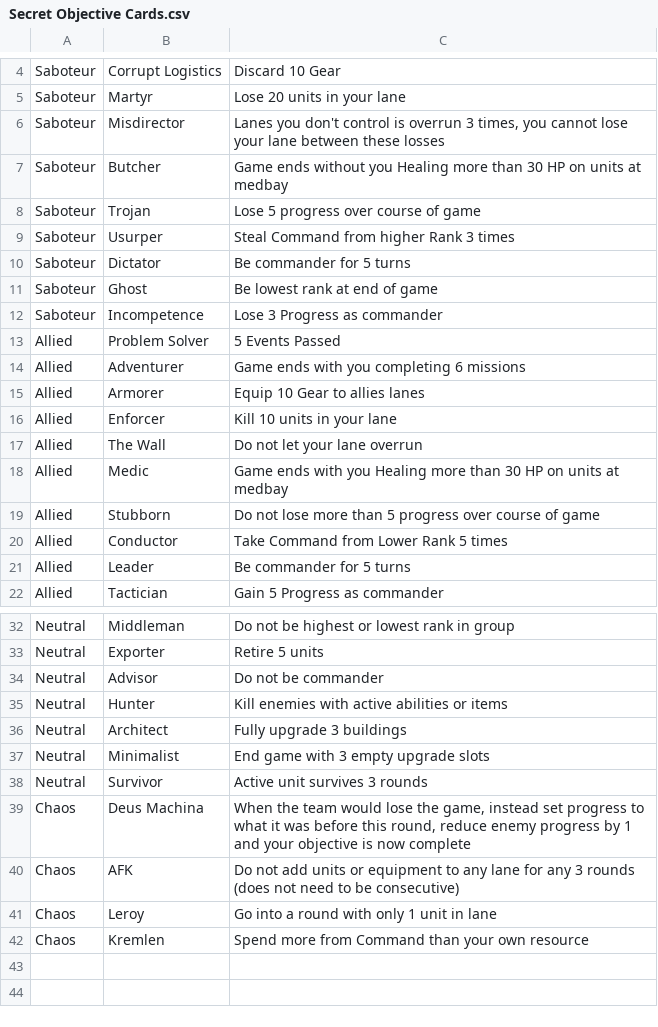
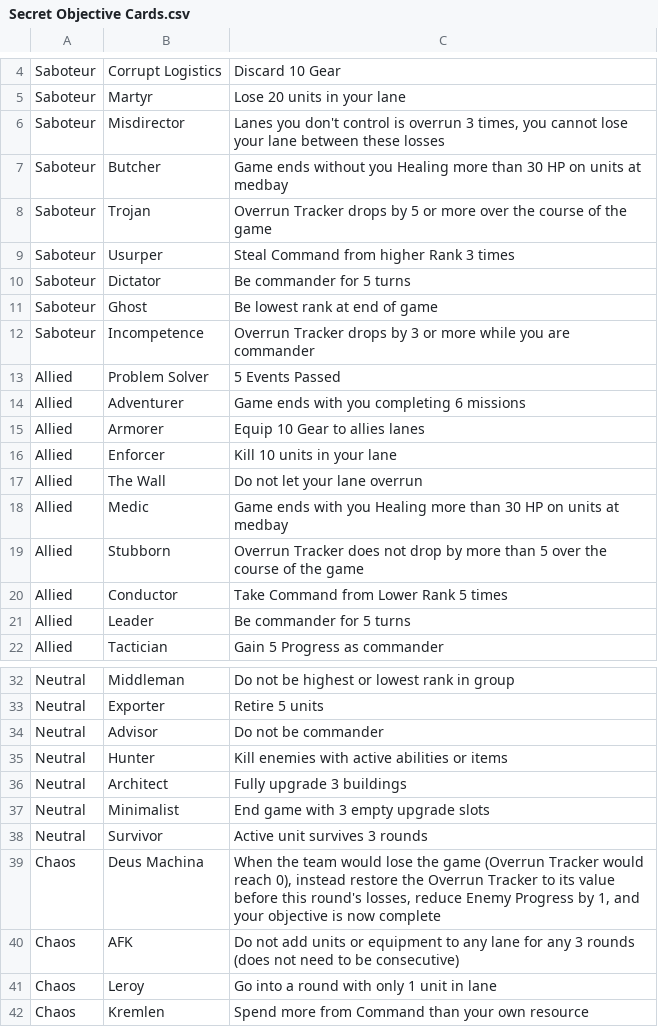
Before and after one commit to Tumbrawolf/Board, a CSV file: Secret Objective Cards.csv, drawn as a sheet; only a part is shown, gaps mark what is left out.

```diff
--- a/Secret Objective Cards.csv
+++ b/Secret Objective Cards.csv
@@ -7,3 +7,3 @@ Saboteur,Misdirector,"Lanes you don't control is overrun 3 times, you cannot los
 Saboteur,Butcher,Game ends without you Healing more than 30 HP on units at medbay
-Saboteur,Trojan,Lose 5 progress over course of game
+Saboteur,Trojan,Overrun Tracker drops by 5 or more over the course of the game
 Saboteur,Usurper,Steal Command from higher Rank 3 times
@@ -11,3 +11,3 @@ Saboteur,Dictator,Be commander for 5 turns
 Saboteur,Ghost,Be lowest rank at end of game
-Saboteur,Incompetence,Lose 3 Progress as commander
+Saboteur,Incompetence,Overrun Tracker drops by 3 or more while you are commander
 Allied,Problem Solver,5 Events Passed
@@ -18,3 +18,3 @@ Allied,The Wall,Do not let your lane overrun
 Allied,Medic,Game ends with you Healing more than 30 HP on units at medbay
-Allied,Stubborn,Do not lose more than 5 progress over course of game
+Allied,Stubborn,Overrun Tracker does not drop by more than 5 over the course of the game
 Allied,Conductor,Take Command from Lower Rank 5 times
@@ -38,3 +38,3 @@ Neutral,Minimalist,End game with 3 empty upgrade slots
 Neutral,Survivor,Active unit survives 3 rounds
-Chaos,Deus Machina,"When the team would lose the game, instead set progress to what it was before this round, reduce enemy progress by 1 and your objective is now complete"
+Chaos,Deus Machina,"When the team would lose the game (Overrun Tracker would reach 0), instead restore the Overrun Tracker to its value before this round's losses, reduce Enemy Progress by 1, and your objective is now complete"
 Chaos,AFK,Do not add units or equipment to any lane for any 3 rounds (does not need to be consecutive)
```
Also changed, not shown: Command Cards.csv, 3 other files.
